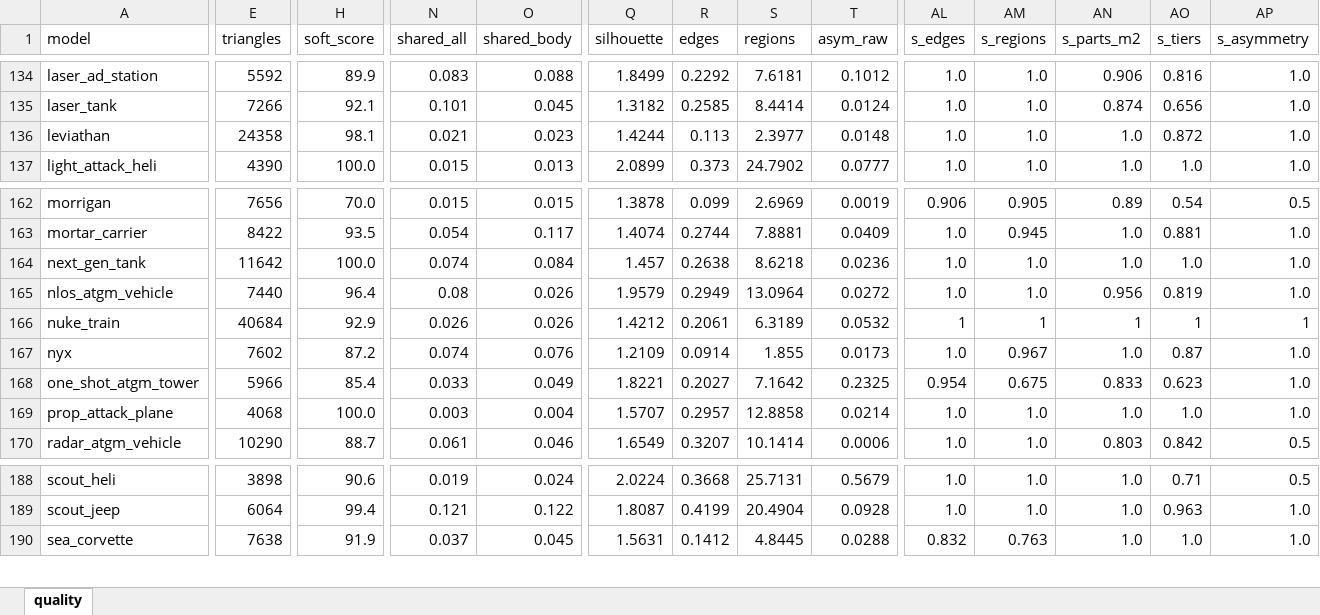
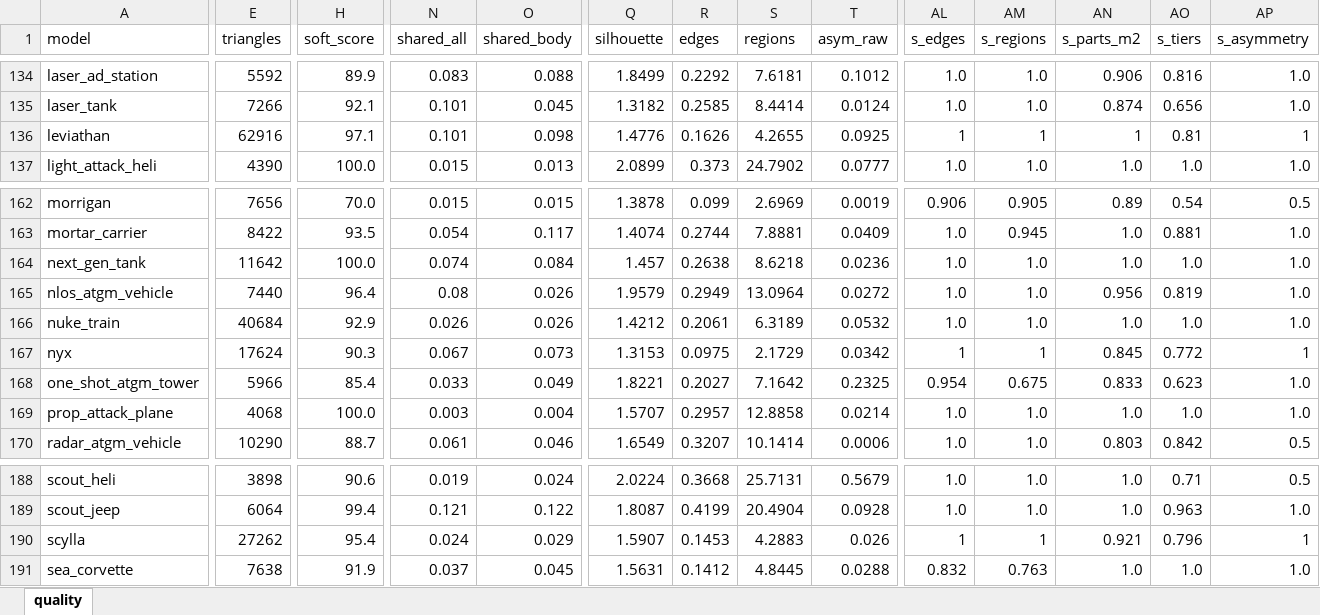
Before and after one commit to Winka173/machine-bridage, an Excel workbook: Docs/models/quality_report.xlsx, sheet quality, drawn as a sheet; only a part is shown, gaps mark what is left out; values as stored, in another font and other column widths than the file's, no cell formats; rows hold the shown columns only; the diff covers the shown part only; the diff names each change by its address in the sheet, - before the commit and + after, or states it on an @@ line.

```diff
--- a/Docs/models/quality_report.xlsx (sheet quality)
+++ b/Docs/models/quality_report.xlsx (sheet quality)
-E136 (triangles): 24358
+E136 (triangles): 62916
-H136 (soft_score): 98.1
+H136 (soft_score): 97.1
-N136 (shared_all): 0.021
+N136 (shared_all): 0.101
-O136 (shared_body): 0.023
+O136 (shared_body): 0.098
-Q136 (silhouette): 1.4244
+Q136 (silhouette): 1.4776
-R136 (edges): 0.113
+R136 (edges): 0.1626
-S136 (regions): 2.3977
+S136 (regions): 4.2655
-T136 (asym_raw): 0.0148
+T136 (asym_raw): 0.0925
-AL136 (s_edges): 1.0
+AL136 (s_edges): 1
-AM136 (s_regions): 1.0
+AM136 (s_regions): 1
-AN136 (s_parts_m2): 1.0
+AN136 (s_parts_m2): 1
-AO136 (s_tiers): 0.872
+AO136 (s_tiers): 0.81
-AP136 (s_asymmetry): 1.0
+AP136 (s_asymmetry): 1
-AL166 (s_edges): 1
+AL166 (s_edges): 1.0
-AM166 (s_regions): 1
+AM166 (s_regions): 1.0
-AN166 (s_parts_m2): 1
+AN166 (s_parts_m2): 1.0
-AO166 (s_tiers): 1
+AO166 (s_tiers): 1.0
-AP166 (s_asymmetry): 1
+AP166 (s_asymmetry): 1.0
-E167 (triangles): 7602
+E167 (triangles): 17624
-H167 (soft_score): 87.2
+H167 (soft_score): 90.3
-N167 (shared_all): 0.074
+N167 (shared_all): 0.067
-O167 (shared_body): 0.076
+O167 (shared_body): 0.073
-Q167 (silhouette): 1.2109
+Q167 (silhouette): 1.3153
-R167 (edges): 0.0914
+R167 (edges): 0.0975
-S167 (regions): 1.855
+S167 (regions): 2.1729
-T167 (asym_raw): 0.0173
+T167 (asym_raw): 0.0342
-AL167 (s_edges): 1.0
+AL167 (s_edges): 1
-AM167 (s_regions): 0.967
+AM167 (s_regions): 1
-AN167 (s_parts_m2): 1.0
+AN167 (s_parts_m2): 0.845
-AO167 (s_tiers): 0.87
+AO167 (s_tiers): 0.772
-AP167 (s_asymmetry): 1.0
+AP167 (s_asymmetry): 1
+row 190: scylla | 27262 | 95.4 | 0.024 | 0.029 | 1.5907 | 0.1453 | 4.2883 | 0.026 | 1 | 1 | 0.921 | 0.796 | 1
```
Also changed, not shown: 113 edited cells elsewhere in this sheet, cell formats, 20 other files.
